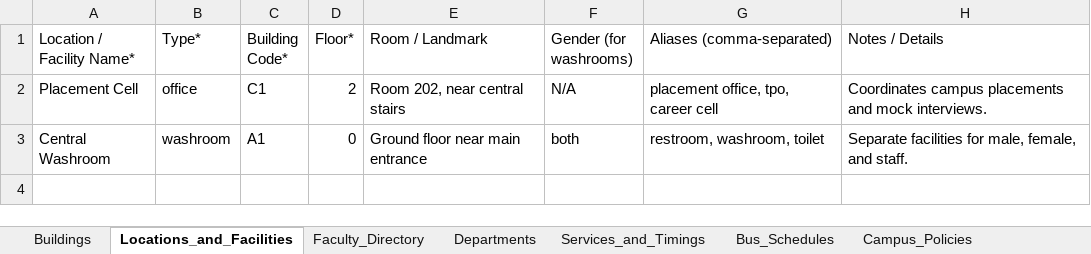
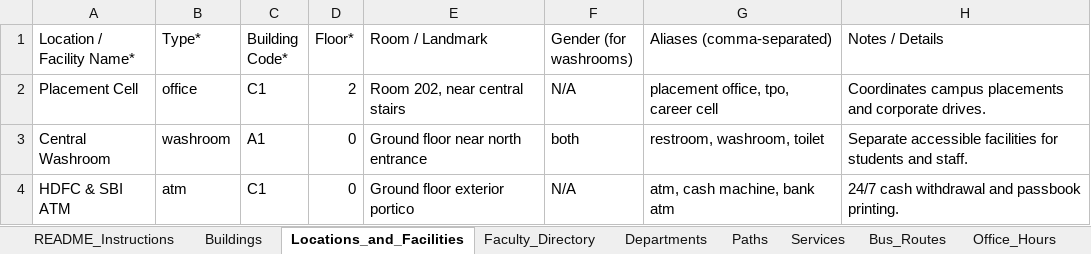
Before and after one commit to PrimeStack-Devs/campus-ai-assistant, an Excel workbook: backend/data/templates/campus_data_template.xlsx, sheet Locations_and_Facilities, drawn as a sheet; values as stored, in another font and other column widths than the file's, no borders; the diff names each change by its address in the sheet, - before the commit and + after, or states it on an @@ line.

```diff
--- a/backend/data/templates/campus_data_template.xlsx (sheet Locations_and_Facilities)
+++ b/backend/data/templates/campus_data_template.xlsx (sheet Locations_and_Facilities)
-sheet tab: Bus_Schedules
+sheet tab: Paths
-sheet tab: Services_and_Timings
+sheet tab: README_Instructions
+sheet tab: Services
+sheet tab: Bus_Routes
+sheet tab: Office_Hours
-H2 (Notes / Details): …placements and mock interviews.
+H2 (Notes / Details): …placements and corporate drives.
-E3 (Room / Landmark): Ground floor near main entrance
+E3 (Room / Landmark): Ground floor near north entrance
-H3 (Notes / Details): Separate facilities for male, female, and staff.
+H3 (Notes / Details): Separate accessible facilities for students and staff.
+row 4: HDFC & SBI ATM | atm | C1 | 0 | Ground floor exterior portico | N/A | atm, cash machine, bank atm | 24/7 cash withdrawal and passbook printing.
```
Also changed, not shown: sheet Paths, sheet Campus_Policies, sheet Departments, sheet Faculty_Directory, sheet Buildings, other sheet tabs, 39 other files.
